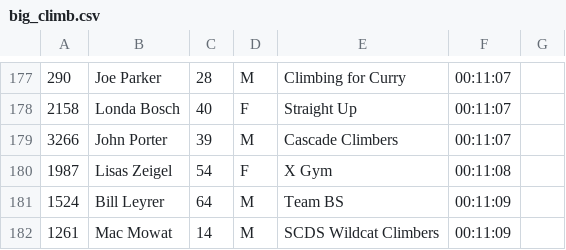
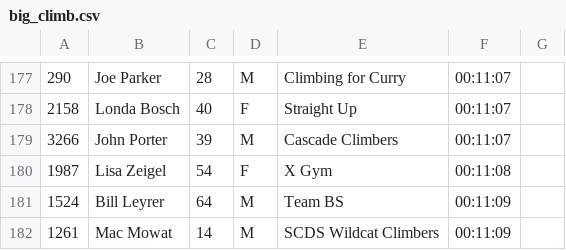
Before and after one commit to joduncan/RaceScoring, a CSV file: 2013/big_climb.csv, drawn as a sheet; only a part is shown, gaps mark what is left out; the diff names each change by its address in the sheet, - before the commit and + after, or states it on an @@ line.

Commit message:
fixed typo for lisa ziegel

```diff
--- a/2013/big_climb.csv
+++ b/2013/big_climb.csv
-B180: Lisas Zeigel
+B180: Lisa Zeigel
```
